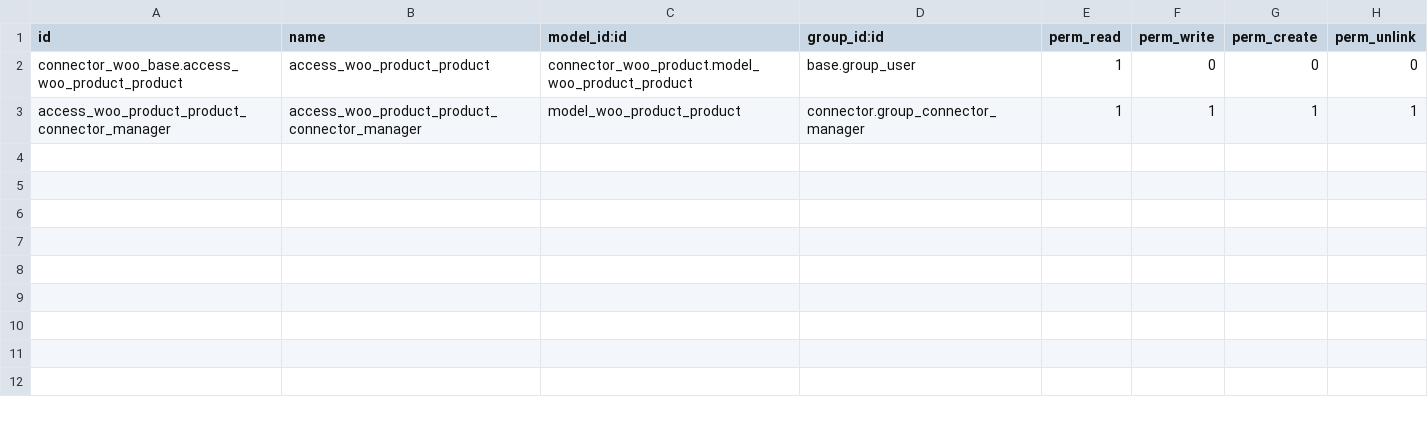
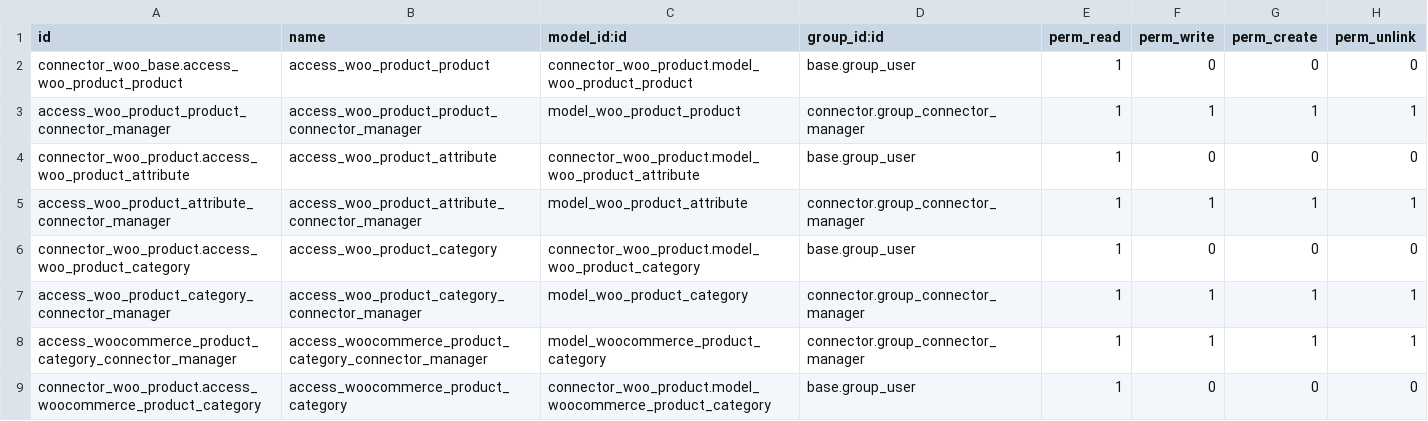
Before and after one commit to BizzAppDev-Systems/connector-woocommerce, a CSV file: connector_woo_product/security/ir.model.access.csv, drawn as a sheet.

Commit message:
[T6485]connector_woo_product:Implemented import attribute,import category and import product according to attributes and category

```diff
--- a/connector_woo_product/security/ir.model.access.csv
+++ b/connector_woo_product/security/ir.model.access.csv
@@ -3 +3,7 @@ connector_woo_base.access_woo_product_product,access_woo_product_product,connect
 access_woo_product_product_connector_manager,access_woo_product_product_connector_manager,model_woo_product_product,connector.group_connector_manager,1,1,1,1
+connector_woo_product.access_woo_product_attribute,access_woo_product_attribute,connector_woo_product.model_woo_product_attribute,base.group_user,1,0,0,0
+access_woo_product_attribute_connector_manager,access_woo_product_attribute_connector_manager,model_woo_product_attribute,connector.group_connector_manager,1,1,1,1
+connector_woo_product.access_woo_product_category,access_woo_product_category,connector_woo_product.model_woo_product_category,base.group_user,1,0,0,0
+access_woo_product_category_connector_manager,access_woo_product_category_connector_manager,model_woo_product_category,connector.group_connector_manager,1,1,1,1
+access_woocommerce_product_category_connector_manager,access_woocommerce_product_category_connector_manager,model_woocommerce_product_category,connector.group_connector_manager,1,1,1,1
+connector_woo_product.access_woocommerce_product_category,access_woocommerce_product_category,connector_woo_product.model_woocommerce_product_category,base.group_user,1,0,0,0
```
Also changed, not shown: 27 other files.
